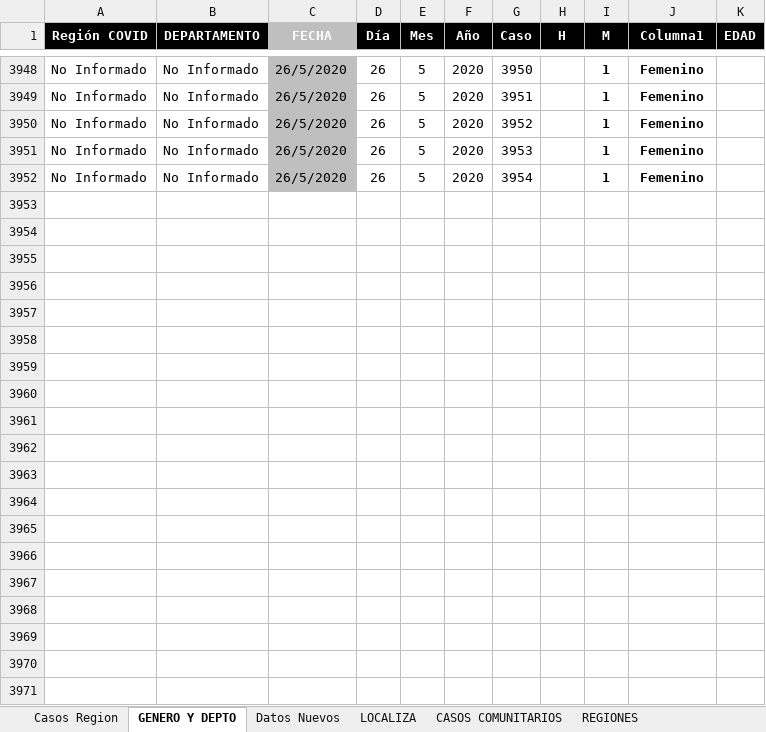
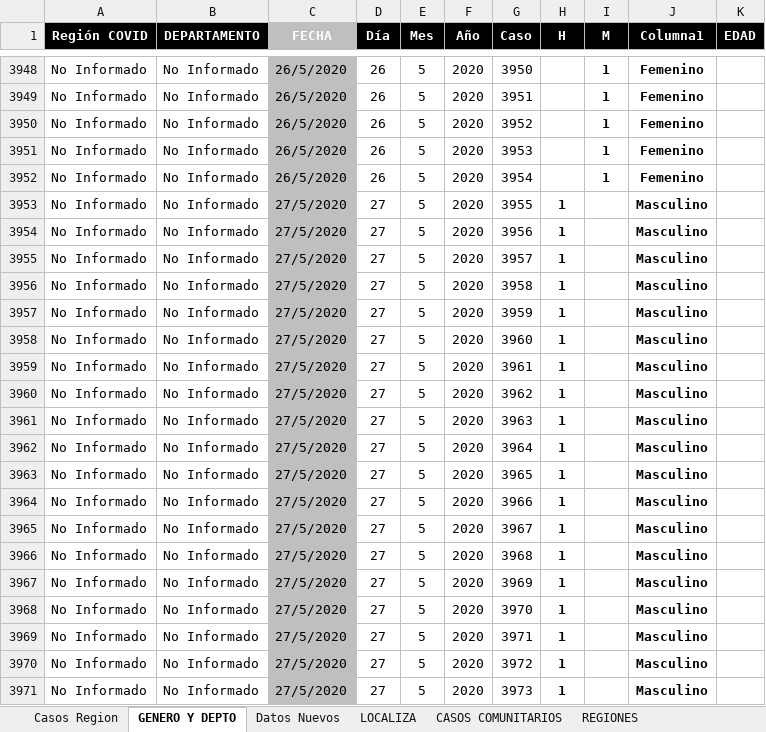
Before and after one commit to Sud-Austral/Datos_Guatemala, an Excel workbook: datacovidgt/Casos GT v1.xlsx, sheet GENERO Y DEPTO, drawn as a sheet; only a part is shown, gaps mark what is left out; values as stored, in another font and other column widths than the file's, no borders; table styles not drawn; the diff covers the shown part only; the diff names each change by its address in the sheet, - before the commit and + after, or states it on an @@ line.

```diff
--- a/datacovidgt/Casos GT v1.xlsx (sheet GENERO Y DEPTO)
+++ b/datacovidgt/Casos GT v1.xlsx (sheet GENERO Y DEPTO)
+row 3953: No Informado | No Informado | 27/5/2020 | 27 | 5 | 2020 | 3955 | 1 |  | Masculino
+row 3954: No Informado | No Informado | 27/5/2020 | 27 | 5 | 2020 | 3956 | 1 |  | Masculino
+row 3955: No Informado | No Informado | 27/5/2020 | 27 | 5 | 2020 | 3957 | 1 |  | Masculino
+row 3956: No Informado | No Informado | 27/5/2020 | 27 | 5 | 2020 | 3958 | 1 |  | Masculino
+row 3957: No Informado | No Informado | 27/5/2020 | 27 | 5 | 2020 | 3959 | 1 |  | Masculino
+row 3958: No Informado | No Informado | 27/5/2020 | 27 | 5 | 2020 | 3960 | 1 |  | Masculino
+row 3959: No Informado | No Informado | 27/5/2020 | 27 | 5 | 2020 | 3961 | 1 |  | Masculino
+row 3960: No Informado | No Informado | 27/5/2020 | 27 | 5 | 2020 | 3962 | 1 |  | Masculino
+row 3961: No Informado | No Informado | 27/5/2020 | 27 | 5 | 2020 | 3963 | 1 |  | Masculino
+row 3962: No Informado | No Informado | 27/5/2020 | 27 | 5 | 2020 | 3964 | 1 |  | Masculino
+row 3963: No Informado | No Informado | 27/5/2020 | 27 | 5 | 2020 | 3965 | 1 |  | Masculino
+row 3964: No Informado | No Informado | 27/5/2020 | 27 | 5 | 2020 | 3966 | 1 |  | Masculino
+row 3965: No Informado | No Informado | 27/5/2020 | 27 | 5 | 2020 | 3967 | 1 |  | Masculino
+row 3966: No Informado | No Informado | 27/5/2020 | 27 | 5 | 2020 | 3968 | 1 |  | Masculino
+row 3967: No Informado | No Informado | 27/5/2020 | 27 | 5 | 2020 | 3969 | 1 |  | Masculino
+row 3968: No Informado | No Informado | 27/5/2020 | 27 | 5 | 2020 | 3970 | 1 |  | Masculino
+row 3969: No Informado | No Informado | 27/5/2020 | 27 | 5 | 2020 | 3971 | 1 |  | Masculino
+row 3970: No Informado | No Informado | 27/5/2020 | 27 | 5 | 2020 | 3972 | 1 |  | Masculino
+row 3971: No Informado | No Informado | 27/5/2020 | 27 | 5 | 2020 | 3973 | 1 |  | Masculino
```
Also changed, not shown: 172 added rows elsewhere in this sheet, sheet Casos Region, sheet Datos Nuevos, sheet REGIONES, datacovidgt/Condición_Pacientes GT.xlsx, 2 other files.
